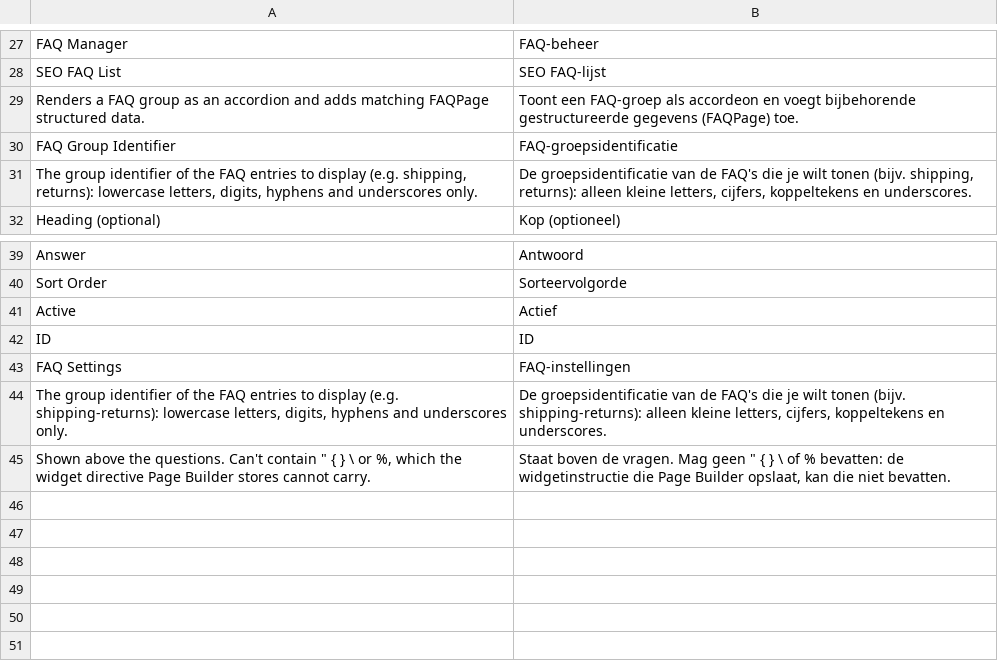
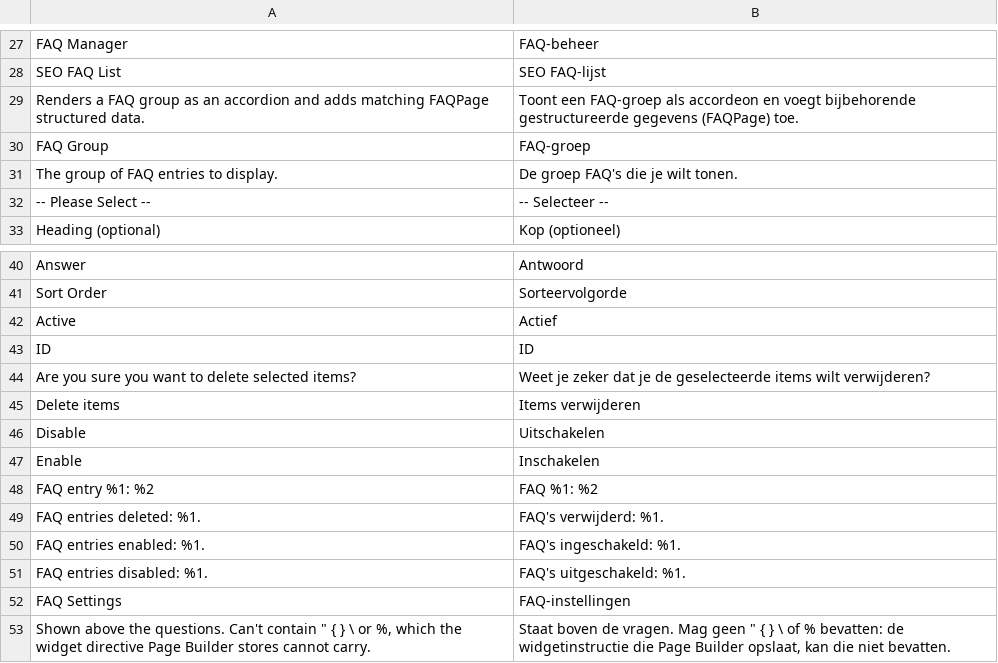
Before and after one commit to mage-os-lab/module-faq, a CSV file: i18n/nl_NL.csv, drawn as a sheet; only a part is shown, gaps mark what is left out; removed rows and columns are numbered as before the commit, all else as after; the diff names each change by its address in the sheet, - before the commit and + after, or states it on an @@ line.

```diff
--- a/i18n/nl_NL.csv
+++ b/i18n/nl_NL.csv
-row 30: FAQ Group Identifier | FAQ-groepsidentificatie
-row 31: The group identifier of the FAQ entries to display (e.g. shipping, returns): lowercase letters, digits, hyphens and underscores only. | De groepsidentificatie van de FAQ's die je wilt tonen (bijv. shipping, returns): alleen kleine letters, cijfers, koppeltekens en underscores.
+row 30: FAQ Group | FAQ-groep
+row 31: The group of FAQ entries to display. | De groep FAQ's die je wilt tonen.
+row 32: -- Please Select -- | -- Selecteer --
+row 44: Are you sure you want to delete selected items? | Weet je zeker dat je de geselecteerde items wilt verwijderen?
+row 45: Delete items | Items verwijderen
+row 46: Disable | Uitschakelen
+row 47: Enable | Inschakelen
+row 48: FAQ entry %1: %2 | FAQ %1: %2
+row 49: FAQ entries deleted: %1. | FAQ's verwijderd: %1.
+row 50: FAQ entries enabled: %1. | FAQ's ingeschakeld: %1.
+row 51: FAQ entries disabled: %1. | FAQ's uitgeschakeld: %1.
-row 44: The group identifier of the FAQ entries to display (e.g. shipping-returns): lowercase letters, digits, hyphens and underscores only. | De groepsidentificatie van de FAQ's die je wilt tonen (bijv. shipping-returns): alleen kleine letters, cijfers, koppeltekens en underscores.
```
Also changed, not shown: i18n/en_US.csv, 31 other files.
